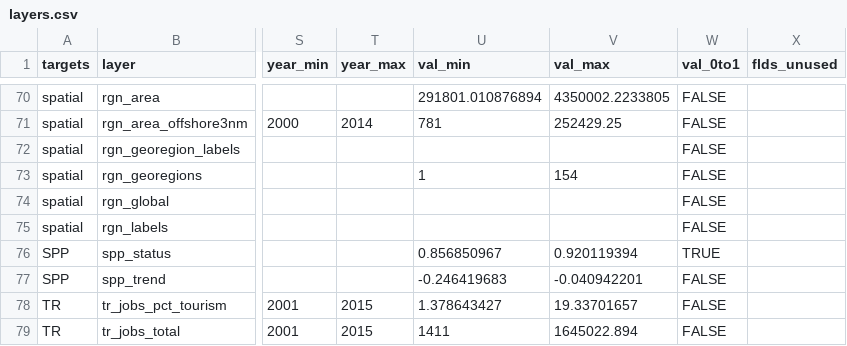
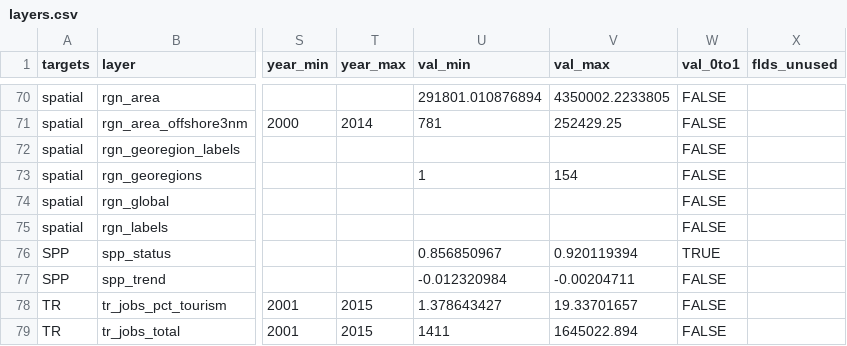
Before and after one commit to katrinleinweber/arc, a CSV file: circle2016/layers.csv, drawn as a sheet; only a part is shown, gaps mark what is left out; the diff names each change by its address in the sheet, - before the commit and + after, or states it on an @@ line.

```diff
--- a/circle2016/layers.csv
+++ b/circle2016/layers.csv
-U77 (val_min): -0.246419683
+U77 (val_min): -0.012320984
-V77 (val_max): -0.040942201
+V77 (val_max): -0.00204711
```
Also changed, not shown: circle2016/scores.csv, 14 other files.
